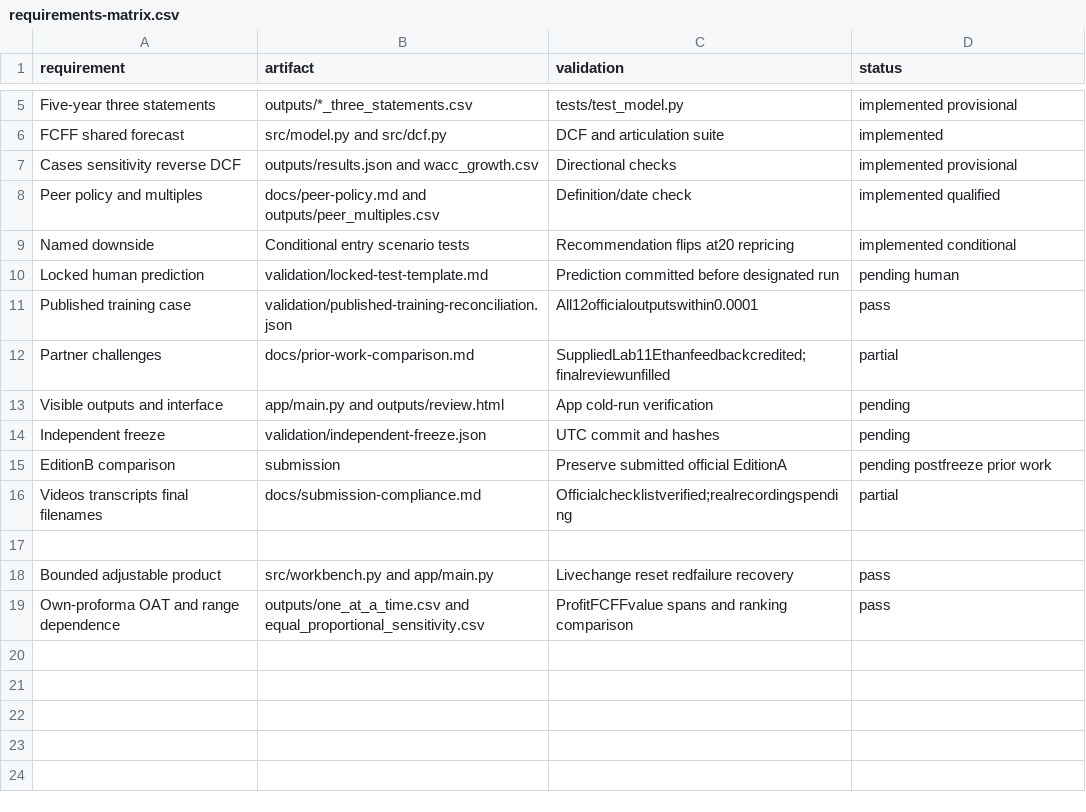
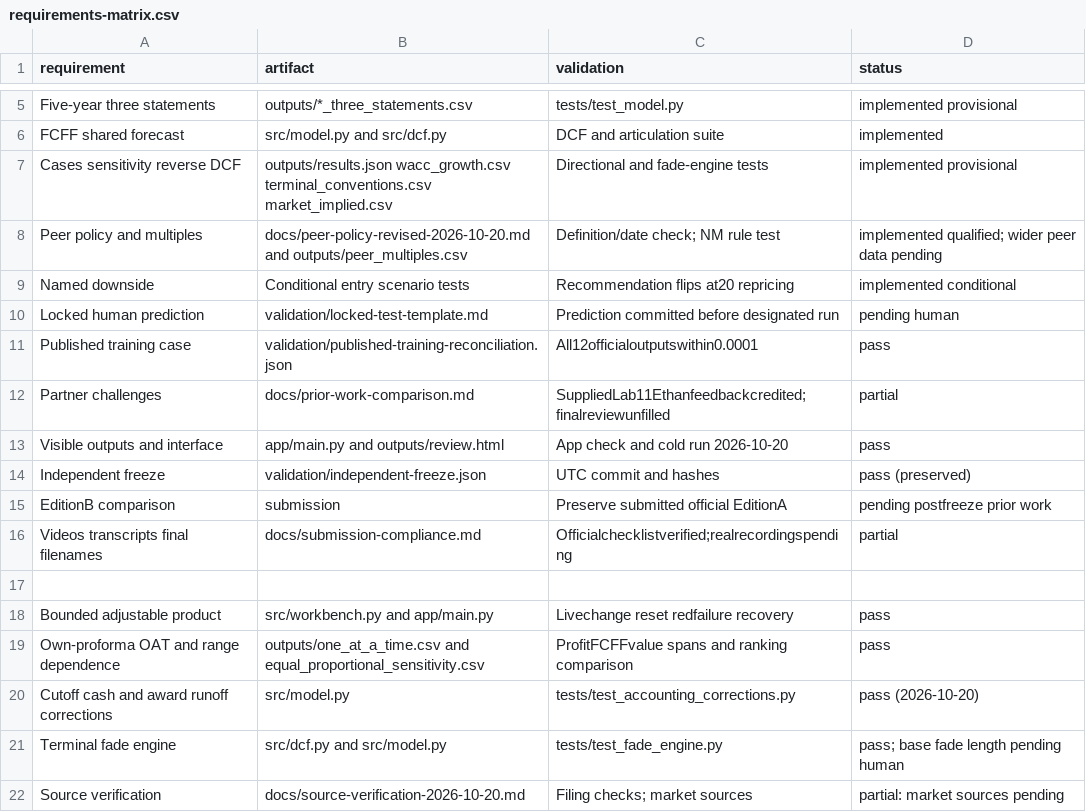
Before and after one commit to pierceappleton/palantir-corporate-finance, a CSV file: docs/requirements-matrix.csv, drawn as a sheet; only a part is shown, gaps mark what is left out.

```diff
--- a/docs/requirements-matrix.csv
+++ b/docs/requirements-matrix.csv
@@ -6,4 +6,4 @@ Five-year three statements,outputs/*_three_statements.csv,tests/test_model.py,im
 FCFF shared forecast,src/model.py and src/dcf.py,DCF and articulation suite,implemented
-Cases sensitivity reverse DCF,outputs/results.json and wacc_growth.csv,Directional checks,implemented provisional
-Peer policy and multiples,docs/peer-policy.md and outputs/peer_multiples.csv,Definition/date check,implemented qualified
+Cases sensitivity reverse DCF,outputs/results.json wacc_growth.csv terminal_conventions.csv market_implied.csv,Directional and fade-engine tests,implemented provisional
+Peer policy and multiples,docs/peer-policy-revised-2026-10-20.md and outputs/peer_multiples.csv,Definition/date check; NM rule test,implemented qualified; wider peer data pending
 Named downside,Conditional entry scenario tests,Recommendation flips at20 repricing,implemented conditional
@@ -12,4 +12,4 @@ Published training case,validation/published-training-reconciliation.json,All12o
 Partner challenges,docs/prior-work-comparison.md,SuppliedLab11Ethanfeedbackcredited;finalreviewunfilled,partial
-Visible outputs and interface,app/main.py and outputs/review.html,App cold-run verification,pending
-Independent freeze,validation/independent-freeze.json,UTC commit and hashes,pending
+Visible outputs and interface,app/main.py and outputs/review.html,App check and cold run 2026-10-20,pass
+Independent freeze,validation/independent-freeze.json,UTC commit and hashes,pass (preserved)
 EditionB comparison,submission,Preserve submitted official EditionA,pending postfreeze prior work
@@ -19 +19,4 @@ Bounded adjustable product,src/workbench.py and app/main.py,Livechange reset red
 Own-proforma OAT and range dependence,outputs/one_at_a_time.csv and equal_proportional_sensitivity.csv,ProfitFCFFvalue spans and ranking comparison,pass
+Cutoff cash and award runoff corrections,src/model.py,tests/test_accounting_corrections.py,pass (2026-10-20)
+Terminal fade engine,src/dcf.py and src/model.py,tests/test_fade_engine.py,pass; base fade length pending human
+Source verification,docs/source-verification-2026-10-20.md,Filing checks; market sources,partial: market sources pending
```
Also changed, not shown: 12 other files.
